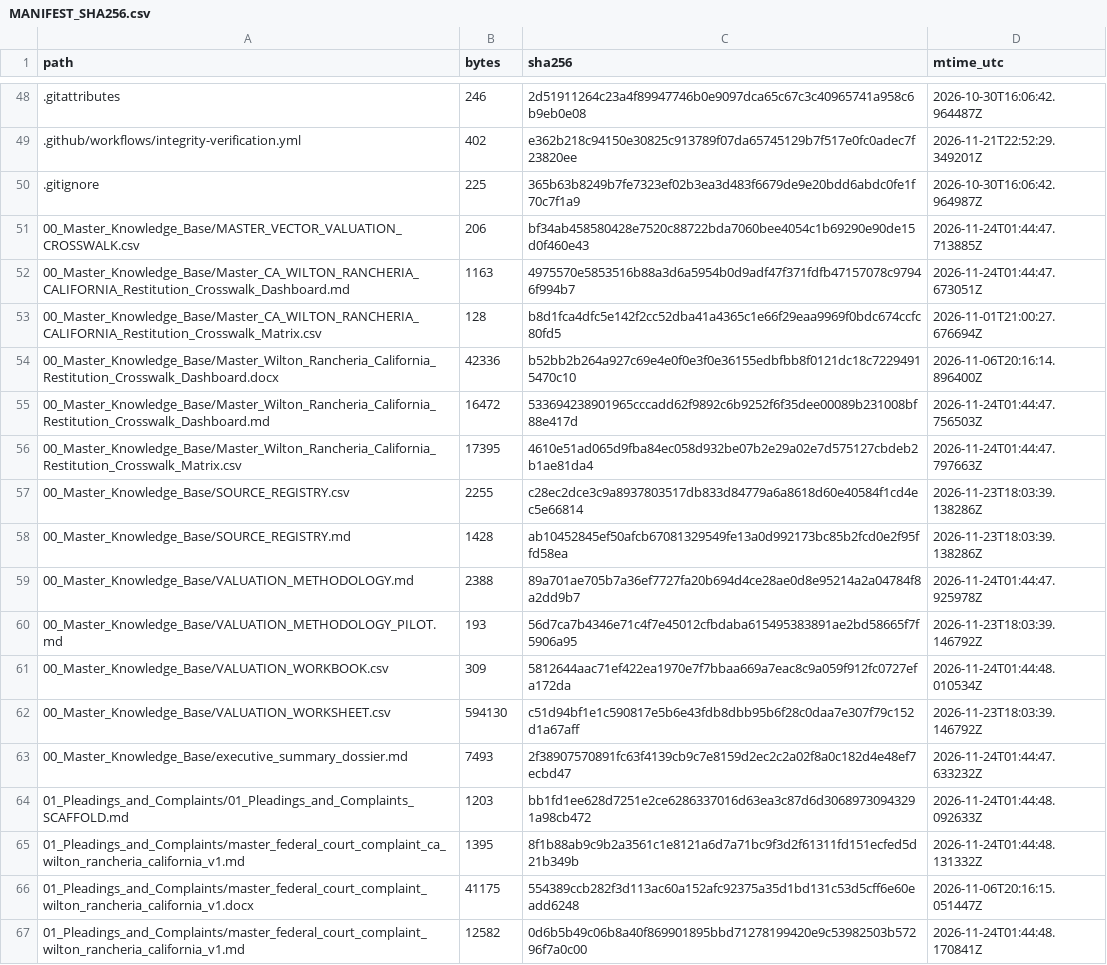
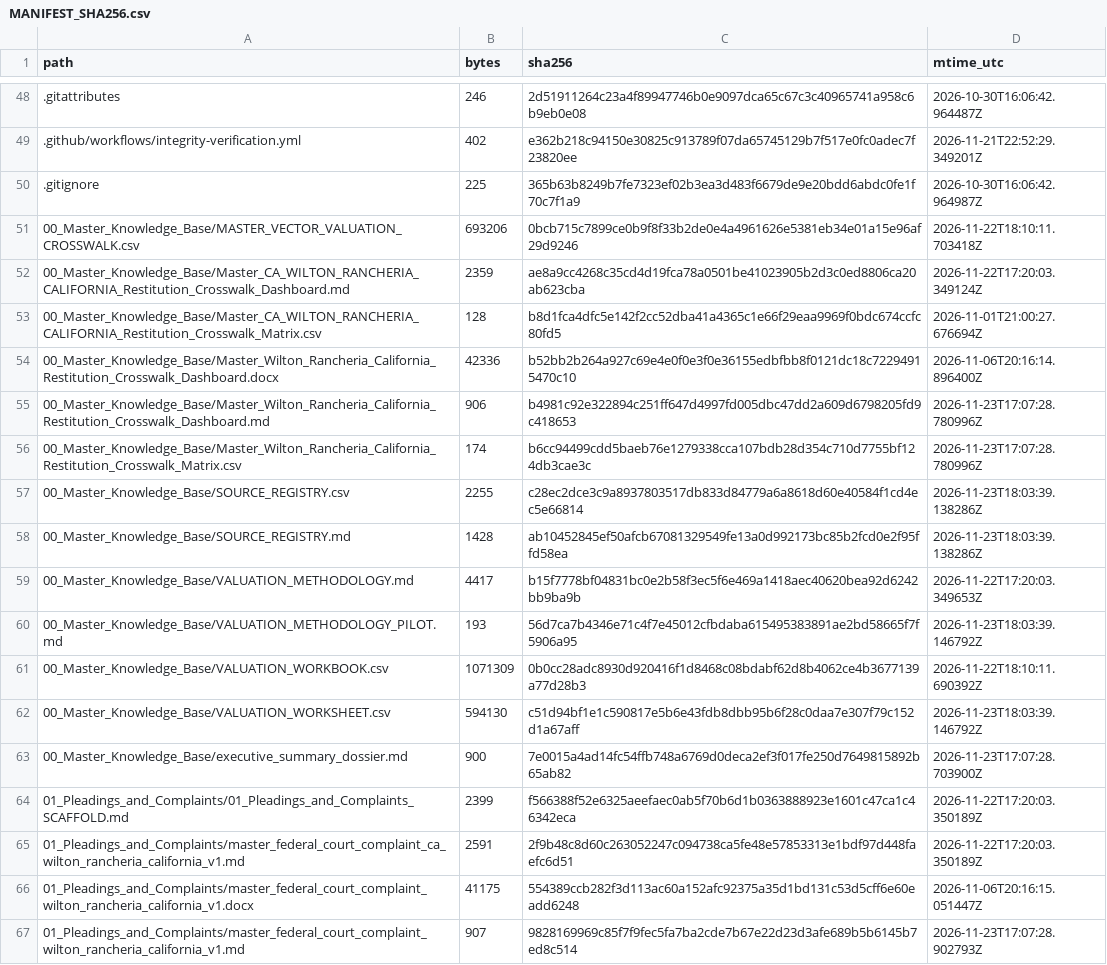
Before and after one commit to GlobalRestitutionAlliance/turtle-island-us-ca-wilton-rancheria-california-master-litigation, a CSV file: 99_Archives_and_Manifests/MANIFEST_SHA256.csv, drawn as a sheet; only a part is shown, gaps mark what is left out; the diff covers the shown part only.

```diff
--- a/99_Archives_and_Manifests/MANIFEST_SHA256.csv
+++ b/99_Archives_and_Manifests/MANIFEST_SHA256.csv
@@ -50,18 +50,18 @@ path,bytes,sha256,mtime_utc
 .gitignore,225,365b63b8249b7fe7323ef02b3ea3d483f6679de9e20bdd6abdc0fe1f70c7f1a9,2026-10-30T16:06:42.964987Z
-00_Master_Knowledge_Base/MASTER_VECTOR_VALUATION_CROSSWALK.csv,206,bf34ab458580428e7520c88722bda7060bee4054c1b69290e90de15d0f460e43,2026-11-24T01:44:47.713885Z
-00_Master_Knowledge_Base/Master_CA_WILTON_RANCHERIA_CALIFORNIA_Restitution_Crosswalk_Dashboard.md,1163,4975570e5853516b88a3d6a5954b0d9adf47f371fdfb47157078c97946f994b7,2026-11-24T01:44:47.673051Z
+00_Master_Knowledge_Base/MASTER_VECTOR_VALUATION_CROSSWALK.csv,693206,0bcb715c7899ce0b9f8f33b2de0e4a4961626e5381eb34e01a15e96af29d9246,2026-11-22T18:10:11.703418Z
+00_Master_Knowledge_Base/Master_CA_WILTON_RANCHERIA_CALIFORNIA_Restitution_Crosswalk_Dashboard.md,2359,ae8a9cc4268c35cd4d19fca78a0501be41023905b2d3c0ed8806ca20ab623cba,2026-11-22T17:20:03.349124Z
 00_Master_Knowledge_Base/Master_CA_WILTON_RANCHERIA_CALIFORNIA_Restitution_Crosswalk_Matrix.csv,128,b8d1fca4dfc5e142f2cc52dba41a4365c1e66f29eaa9969f0bdc674ccfc80fd5,2026-11-01T21:00:27.676694Z
 00_Master_Knowledge_Base/Master_Wilton_Rancheria_California_Restitution_Crosswalk_Dashboard.docx,42336,b52bb2b264a927c69e4e0f0e3f0e36155edbfbb8f0121dc18c72294915470c10,2026-11-06T20:16:14.896400Z
-00_Master_Knowledge_Base/Master_Wilton_Rancheria_California_Restitution_Crosswalk_Dashboard.md,16472,533694238901965cccadd62f9892c6b9252f6f35dee00089b231008bf88e417d,2026-11-24T01:44:47.756503Z
-00_Master_Knowledge_Base/Master_Wilton_Rancheria_California_Restitution_Crosswalk_Matrix.csv,17395,4610e51ad065d9fba84ec058d932be07b2e29a02e7d575127cbdeb2b1ae81da4,2026-11-24T01:44:47.797663Z
+00_Master_Knowledge_Base/Master_Wilton_Rancheria_California_Restitution_Crosswalk_Dashboard.md,906,b4981c92e322894c251ff647d4997fd005dbc47dd2a609d6798205fd9c418653,2026-11-23T17:07:28.780996Z
+00_Master_Knowledge_Base/Master_Wilton_Rancheria_California_Restitution_Crosswalk_Matrix.csv,174,b6cc94499cdd5baeb76e1279338cca107bdb28d354c710d7755bf124db3cae3c,2026-11-23T17:07:28.780996Z
 00_Master_Knowledge_Base/SOURCE_REGISTRY.csv,2255,c28ec2dce3c9a8937803517db833d84779a6a8618d60e40584f1cd4ec5e66814,2026-11-23T18:03:39.138286Z
 00_Master_Knowledge_Base/SOURCE_REGISTRY.md,1428,ab10452845ef50afcb67081329549fe13a0d992173bc85b2fcd0e2f95ffd58ea,2026-11-23T18:03:39.138286Z
-00_Master_Knowledge_Base/VALUATION_METHODOLOGY.md,2388,89a701ae705b7a36ef7727fa20b694d4ce28ae0d8e95214a2a04784f8a2dd9b7,2026-11-24T01:44:47.925978Z
+00_Master_Knowledge_Base/VALUATION_METHODOLOGY.md,4417,b15f7778bf04831bc0e2b58f3ec5f6e469a1418aec40620bea92d6242bb9ba9b,2026-11-22T17:20:03.349653Z
 00_Master_Knowledge_Base/VALUATION_METHODOLOGY_PILOT.md,193,56d7ca7b4346e71c4f7e45012cfbdaba615495383891ae2bd58665f7f5906a95,2026-11-23T18:03:39.146792Z
-00_Master_Knowledge_Base/VALUATION_WORKBOOK.csv,309,5812644aac71ef422ea1970e7f7bbaa669a7eac8c9a059f912fc0727efa172da,2026-11-24T01:44:48.010534Z
+00_Master_Knowledge_Base/VALUATION_WORKBOOK.csv,1071309,0b0cc28adc8930d920416f1d8468c08bdabf62d8b4062ce4b3677139a77d28b3,2026-11-22T18:10:11.690392Z
 00_Master_Knowledge_Base/VALUATION_WORKSHEET.csv,594130,c51d94bf1e1c590817e5b6e43fdb8dbb95b6f28c0daa7e307f79c152d1a67aff,2026-11-23T18:03:39.146792Z
-00_Master_Knowledge_Base/executive_summary_dossier.md,7493,2f38907570891fc63f4139cb9c7e8159d2ec2c2a02f8a0c182d4e48ef7ecbd47,2026-11-24T01:44:47.633232Z
-01_Pleadings_and_Complaints/01_Pleadings_and_Complaints_SCAFFOLD.md,1203,bb1fd1ee628d7251e2ce6286337016d63ea3c87d6d30689730943291a98cb472,2026-11-24T01:44:48.092633Z
-01_Pleadings_and_Complaints/master_federal_court_complaint_ca_wilton_rancheria_california_v1.md,1395,8f1b88ab9c9b2a3561c1e8121a6d7a71bc9f3d2f61311fd151ecfed5d21b349b,2026-11-24T01:44:48.131332Z
+00_Master_Knowledge_Base/executive_summary_dossier.md,900,7e0015a4ad14fc54ffb748a6769d0deca2ef3f017fe250d7649815892b65ab82,2026-11-23T17:07:28.703900Z
+01_Pleadings_and_Complaints/01_Pleadings_and_Complaints_SCAFFOLD.md,2399,f566388f52e6325aeefaec0ab5f70b6d1b0363888923e1601c47ca1c46342eca,2026-11-22T17:20:03.350189Z
+01_Pleadings_and_Complaints/master_federal_court_complaint_ca_wilton_rancheria_california_v1.md,2591,2f9b48c8d60c263052247c094738ca5fe48e57853313e1bdf97d448faefc6d51,2026-11-22T17:20:03.350189Z
 01_Pleadings_and_Complaints/master_federal_court_complaint_wilton_rancheria_california_v1.docx,41175,554389ccb282f3d113ac60a152afc92375a35d1bd131c53d5cff6e60eadd6248,2026-11-06T20:16:15.051447Z
-01_Pleadings_and_Complaints/master_federal_court_complaint_wilton_rancheria_california_v1.md,12582,0d6b5b49c06b8a40f869901895bbd71278199420e9c53982503b57296f7a0c00,2026-11-24T01:44:48.170841Z
+01_Pleadings_and_Complaints/master_federal_court_complaint_wilton_rancheria_california_v1.md,907,9828169969c85f7f9fec5fa7ba2cde7b67e22d23d3afe689b5b6145b7ed8c514,2026-11-23T17:07:28.902793Z
```
Also changed, not shown: 80 edited cells elsewhere in this file, 37 other files.
